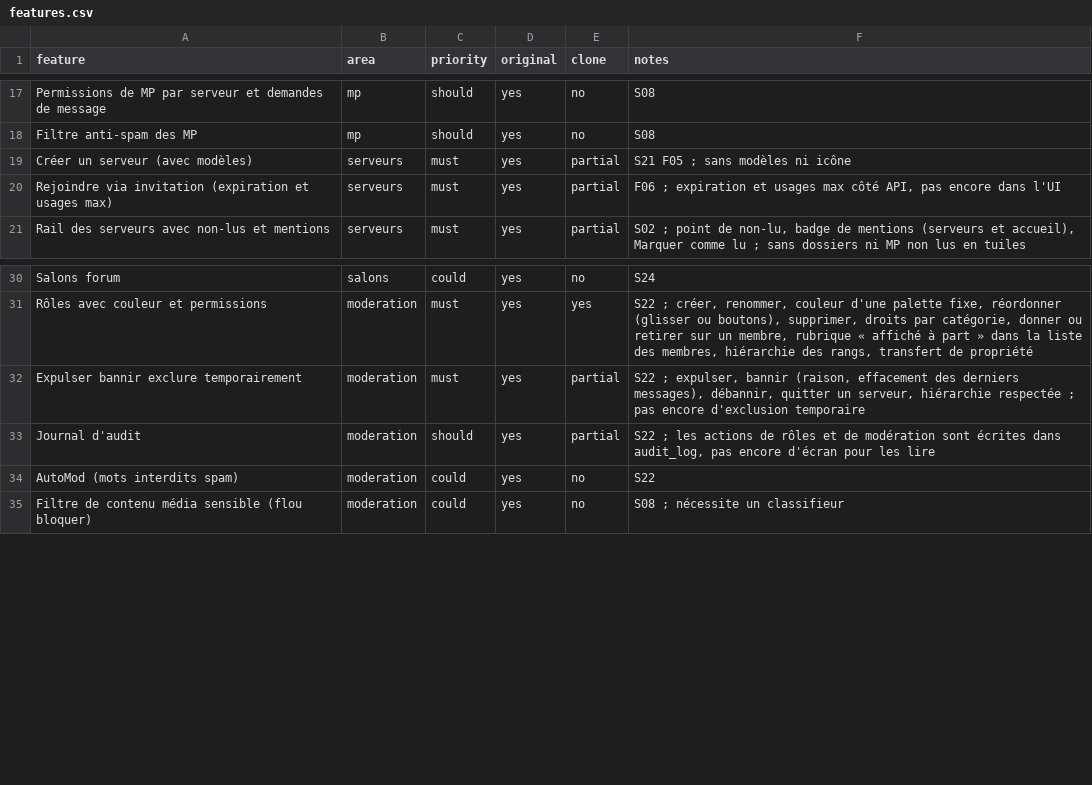
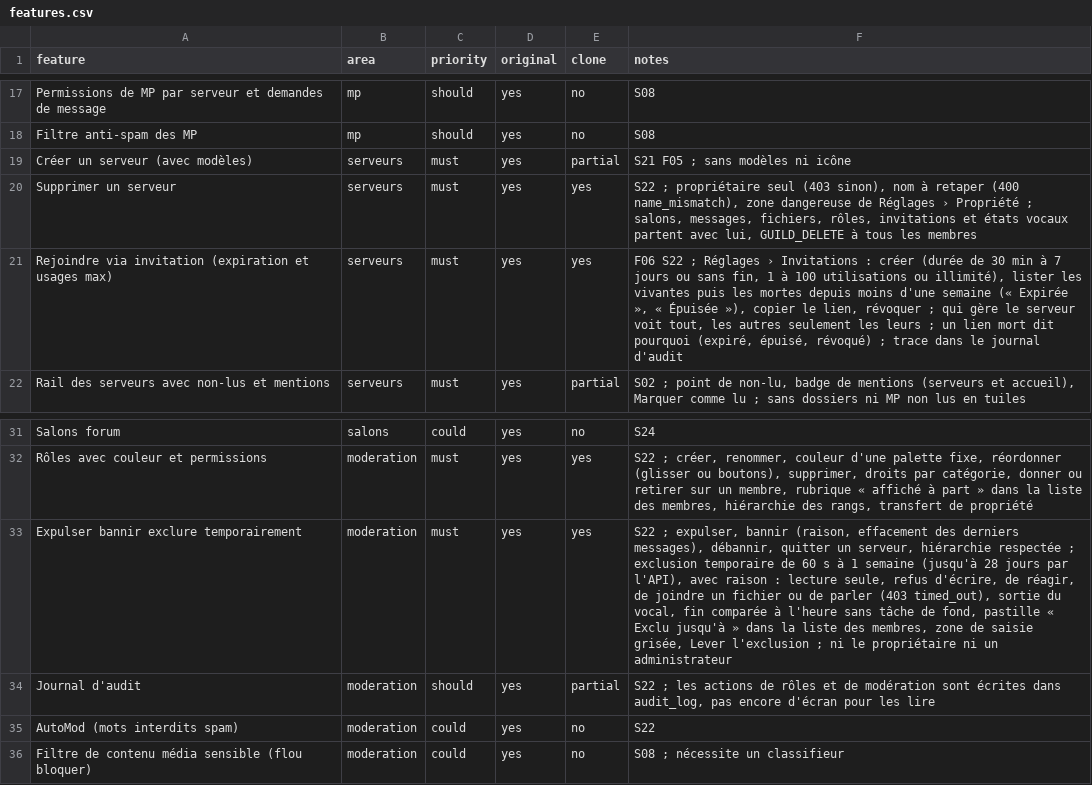
Before and after one commit to KAYO74/Kraken, a CSV file: replica/features.csv, drawn as a sheet; only a part is shown, gaps mark what is left out.

```diff
--- a/replica/features.csv
+++ b/replica/features.csv
@@ -19,3 +19,4 @@ Filtre anti-spam des MP,mp,should,yes,no,S08
 Créer un serveur (avec modèles),serveurs,must,yes,partial,S21 F05 ; sans modèles ni icône
-Rejoindre via invitation (expiration et usages max),serveurs,must,yes,partial,"F06 ; expiration et usages max côté API, pas encore dans l'UI"
+Supprimer un serveur,serveurs,must,yes,yes,"S22 ; propriétaire seul (403 sinon), nom à retaper (400 name_mismatch), zone dangereuse de Réglages › Propriété ; salons, messages, fichiers, rôles, invitations et états vocaux partent avec lui, GUILD_DELETE à tous les membres"
+Rejoindre via invitation (expiration et usages max),serveurs,must,yes,yes,"F06 S22 ; Réglages › Invitations : créer (durée de 30 min à 7 jours ou sans fin, 1 à 100 utilisations ou illimité), lister les vivantes puis les mortes depuis moins d'une semaine (« Expirée », « Épuisée »), copier le lien, révoquer ; qui gère le serveur voit tout, les autres seulement les leurs ; un lien mort dit pourquoi (expiré, épuisé, révoqué) ; trace dans le journal d'audit"
 Rail des serveurs avec non-lus et mentions,serveurs,must,yes,partial,"S02 ; point de non-lu, badge de mentions (serveurs et accueil), Marquer comme lu ; sans dossiers ni MP non lus en tuiles"
@@ -31,3 +32,3 @@ Salons forum,salons,could,yes,no,S24
 Rôles avec couleur et permissions,moderation,must,yes,yes,"S22 ; créer, renommer, couleur d'une palette fixe, réordonner (glisser ou boutons), supprimer, droits par catégorie, donner ou retirer sur un membre, rubrique « affiché à part » dans la liste des membres, hiérarchie des rangs, transfert de propriété"
-Expulser bannir exclure temporairement,moderation,must,yes,partial,"S22 ; expulser, bannir (raison, effacement des derniers messages), débannir, quitter un serveur, hiérarchie respectée ; pas encore d'exclusion temporaire"
+Expulser bannir exclure temporairement,moderation,must,yes,yes,"S22 ; expulser, bannir (raison, effacement des derniers messages), débannir, quitter un serveur, hiérarchie respectée ; exclusion temporaire de 60 s à 1 semaine (jusqu'à 28 jours par l'API), avec raison : lecture seule, refus d'écrire, de réagir, de joindre un fichier ou de parler (403 timed_out), sortie du vocal, fin comparée à l'heure sans tâche de fond, pastille « Exclu jusqu'à » dans la liste des membres, zone de saisie grisée, Lever l'exclusion ; ni le propriétaire ni un administrateur"
 Journal d'audit,moderation,should,yes,partial,"S22 ; les actions de rôles et de modération sont écrites dans audit_log, pas encore d'écran pour les lire"
```
Also changed, not shown: 26 other files.
